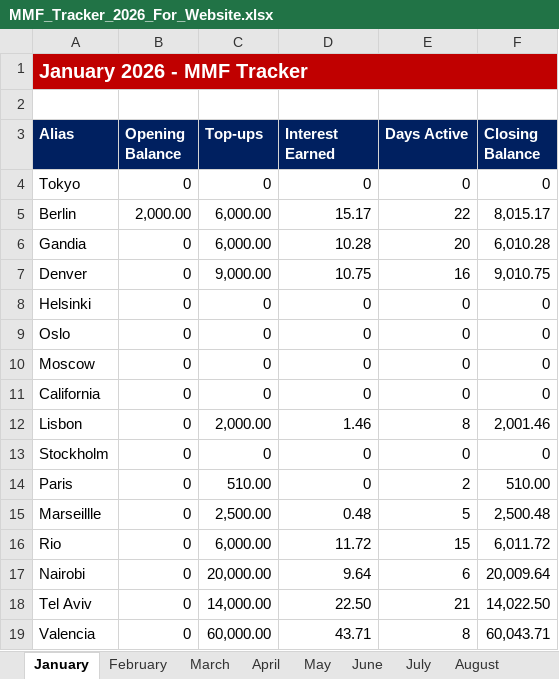
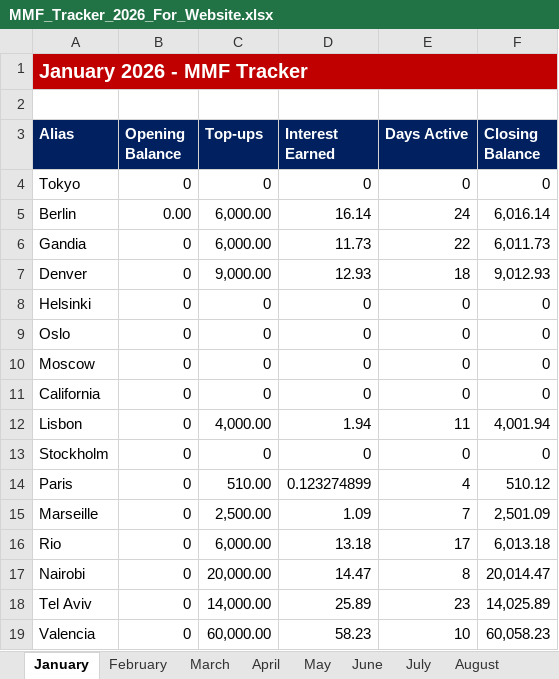
Before and after one commit to NBKariuki/mmf-tracker, an Excel workbook: MMF_Tracker_2026_For_Website.xlsx, sheet January, drawn as a sheet; only a part is shown; values as stored, in another font and other column widths than the file's, no borders; removed rows and columns are numbered as before the commit, all else as after; the diff covers the shown part only; the diff names each change by its address in the sheet, - before the commit and + after, or states it on an @@ line.

```diff
--- a/MMF_Tracker_2026_For_Website.xlsx (sheet January)
+++ b/MMF_Tracker_2026_For_Website.xlsx (sheet January)
-B5 (Opening Balance): 2,000.00
+B5 (Opening Balance): 0.00
-D5 (Interest Earned): 15.17
+D5 (Interest Earned): 16.14
-E5 (Days Active): 22
+E5 (Days Active): 24
-F5 (Closing Balance): 8,015.17
+F5 (Closing Balance): 6,016.14
-D6 (Interest Earned): 10.28
+D6 (Interest Earned): 11.73
-E6 (Days Active): 20
+E6 (Days Active): 22
-F6 (Closing Balance): 6,010.28
+F6 (Closing Balance): 6,011.73
-D7 (Interest Earned): 10.75
+D7 (Interest Earned): 12.93
-E7 (Days Active): 16
+E7 (Days Active): 18
-F7 (Closing Balance): 9,010.75
+F7 (Closing Balance): 9,012.93
-C12 (Top-ups): 2,000.00
+C12 (Top-ups): 4,000.00
-D12 (Interest Earned): 1.46
+D12 (Interest Earned): 1.94
-E12 (Days Active): 8
+E12 (Days Active): 11
-F12 (Closing Balance): 2,001.46
+F12 (Closing Balance): 4,001.94
-D14 (Interest Earned): 0
+D14 (Interest Earned): 0.123274899
-E14 (Days Active): 2
+E14 (Days Active): 4
-F14 (Closing Balance): 510.00
+F14 (Closing Balance): 510.12
-row 15: Marseillle | 0 | 2,500.00 | 0.48 | 5 | 2,500.48
+row 15: Marseille | 0 | 2,500.00 | 1.09 | 7 | 2,501.09
-D16 (Interest Earned): 11.72
+D16 (Interest Earned): 13.18
-E16 (Days Active): 15
+E16 (Days Active): 17
-F16 (Closing Balance): 6,011.72
+F16 (Closing Balance): 6,013.18
-D17 (Interest Earned): 9.64
+D17 (Interest Earned): 14.47
-E17 (Days Active): 6
+E17 (Days Active): 8
-F17 (Closing Balance): 20,009.64
+F17 (Closing Balance): 20,014.47
-D18 (Interest Earned): 22.50
+D18 (Interest Earned): 25.89
-E18 (Days Active): 21
+E18 (Days Active): 23
-F18 (Closing Balance): 14,022.50
+F18 (Closing Balance): 14,025.89
-D19 (Interest Earned): 43.71
+D19 (Interest Earned): 58.23
-E19 (Days Active): 8
+E19 (Days Active): 10
-F19 (Closing Balance): 60,043.71
+F19 (Closing Balance): 60,058.23
```
Also changed, not shown: 15 edited cells elsewhere in this sheet, 1 other file.
